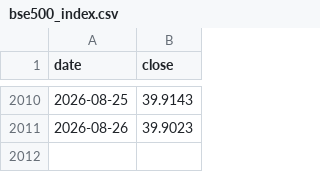
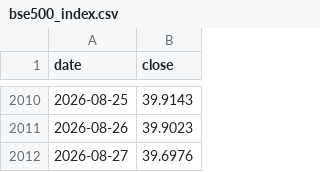
Before and after one commit to SapiensAdmin/Dashboard, a CSV file: data/bse500_index.csv, drawn as a sheet; only a part is shown, gaps mark what is left out; the diff names each change by its address in the sheet, - before the commit and + after, or states it on an @@ line.

```diff
--- a/data/bse500_index.csv
+++ b/data/bse500_index.csv
+row 2012: 2026-08-27 | 39.6976
```
Also changed, not shown: data/navs.csv, 4 other files.
